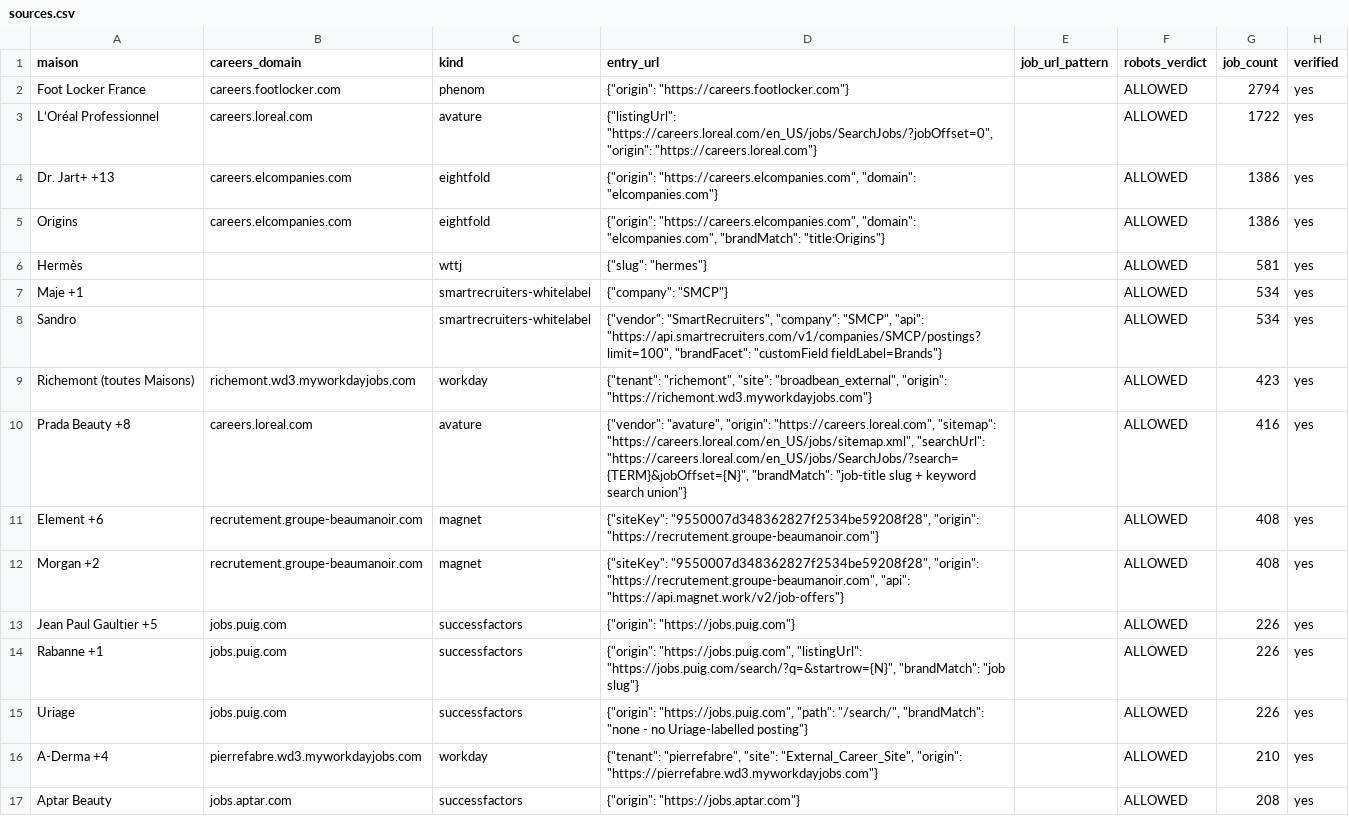
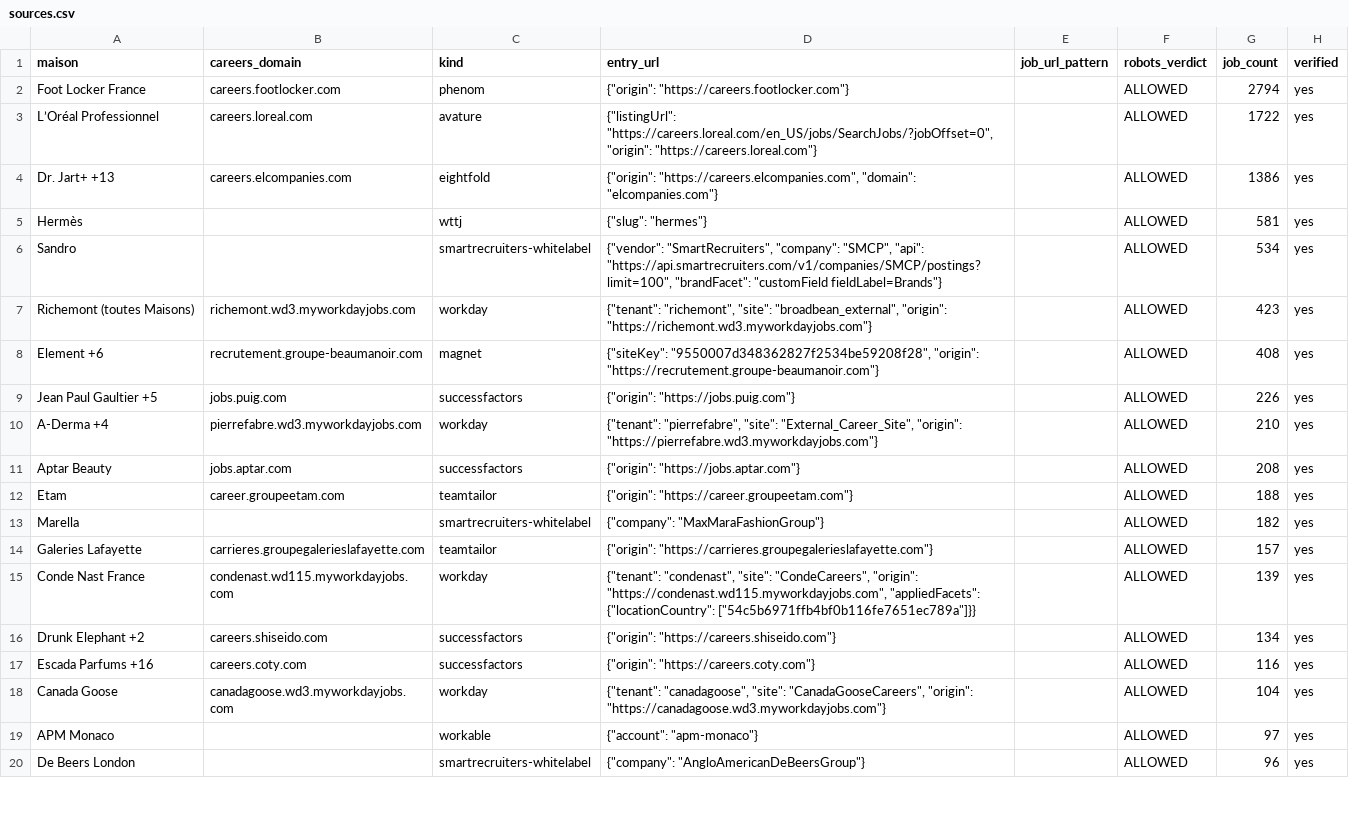
Before and after one commit to lmelane/fr-retail-jobs, a CSV file: apps/aggregator/data/sources.csv, drawn as a sheet; only a part is shown; the shorter side is filled out with more unchanged rows; the diff covers the shown part only.

```diff
--- a/apps/aggregator/data/sources.csv
+++ b/apps/aggregator/data/sources.csv
@@ -5 +4,0 @@ Dr. Jart+ +13,careers.elcompanies.com,eightfold,"{""origin"": ""https://careers.
-Origins,careers.elcompanies.com,eightfold,"{""origin"": ""https://careers.elcompanies.com"", ""domain"": ""elcompanies.com"", ""brandMatch"": ""title:Origins""}",,ALLOWED,1386,yes
@@ -7 +5,0 @@ Hermès,,wttj,"{""slug"": ""hermes""}",,ALLOWED,581,yes
-Maje +1,,smartrecruiters-whitelabel,"{""company"": ""SMCP""}",,ALLOWED,534,yes
@@ -10 +7,0 @@ Richemont (toutes Maisons),richemont.wd3.myworkdayjobs.com,workday,"{""tenant"":
-Prada Beauty +8,careers.loreal.com,avature,"{""vendor"": ""avature"", ""origin"": ""https://careers.loreal.com"", ""sitemap"": ""https://careers.loreal.com/en_US/jobs/sitemap.xml"", ""searchUrl"": ""https://careers.loreal.com/en_US/jobs/SearchJobs/?search={TERM}&jobOffset={N}"", ""brandMatch"": ""job-title slug + keyword search union""}",,ALLOWED,416,yes
@@ -12 +8,0 @@ Element +6,recrutement.groupe-beaumanoir.com,magnet,"{""siteKey"": ""9550007d348
-Morgan +2,recrutement.groupe-beaumanoir.com,magnet,"{""siteKey"": ""9550007d348362827f2534be59208f28"", ""origin"": ""https://recrutement.groupe-beaumanoir.com"", ""api"": ""https://api.magnet.work/v2/job-offers""}",,ALLOWED,408,yes
@@ -14,2 +9,0 @@ Jean Paul Gaultier +5,jobs.puig.com,successfactors,"{""origin"": ""https://jobs.
-Rabanne +1,jobs.puig.com,successfactors,"{""origin"": ""https://jobs.puig.com"", ""listingUrl"": ""https://jobs.puig.com/search/?q=&startrow={N}"", ""brandMatch"": ""job slug""}",,ALLOWED,226,yes
-Uriage,jobs.puig.com,successfactors,"{""origin"": ""https://jobs.puig.com"", ""path"": ""/search/"", ""brandMatch"": ""none - no Uriage-labelled posting""}",,ALLOWED,226,yes
```
Also changed, not shown: 11 removed rows elsewhere in this file, 14 other files.
